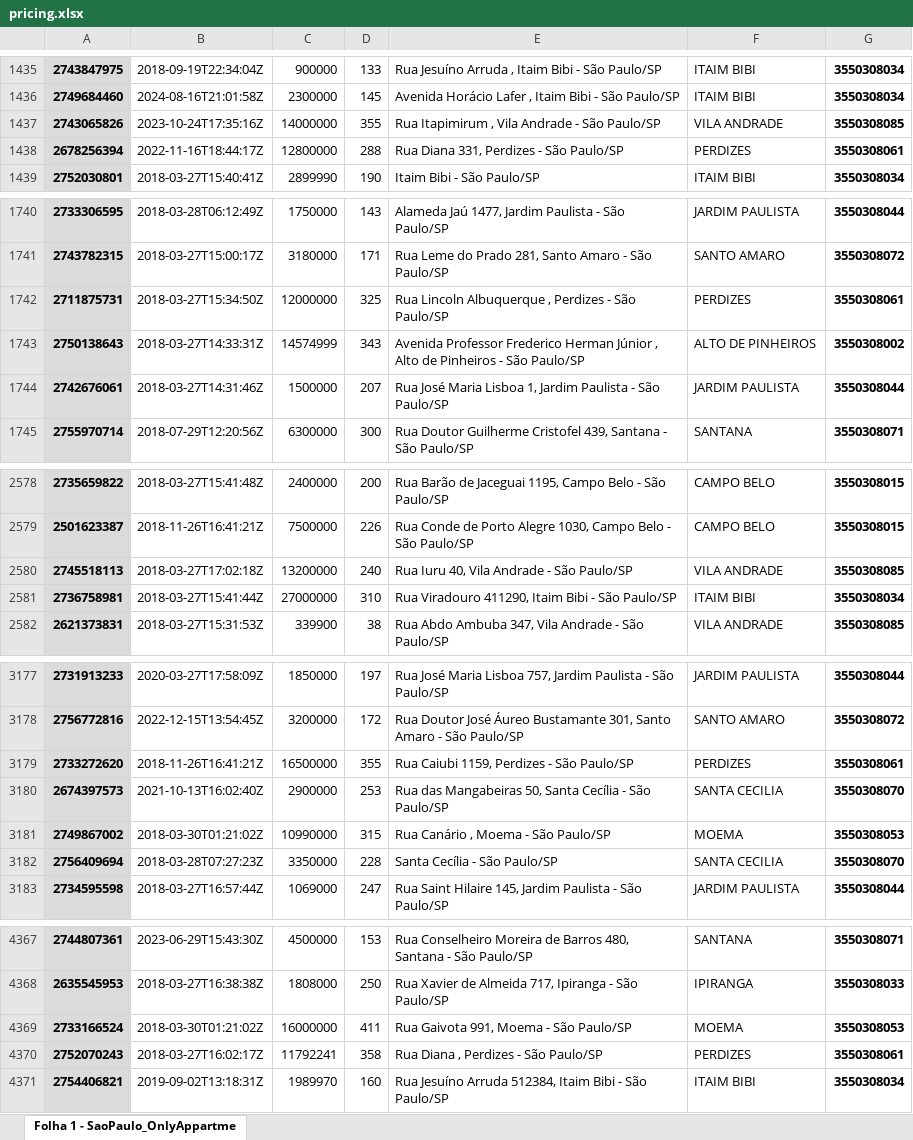
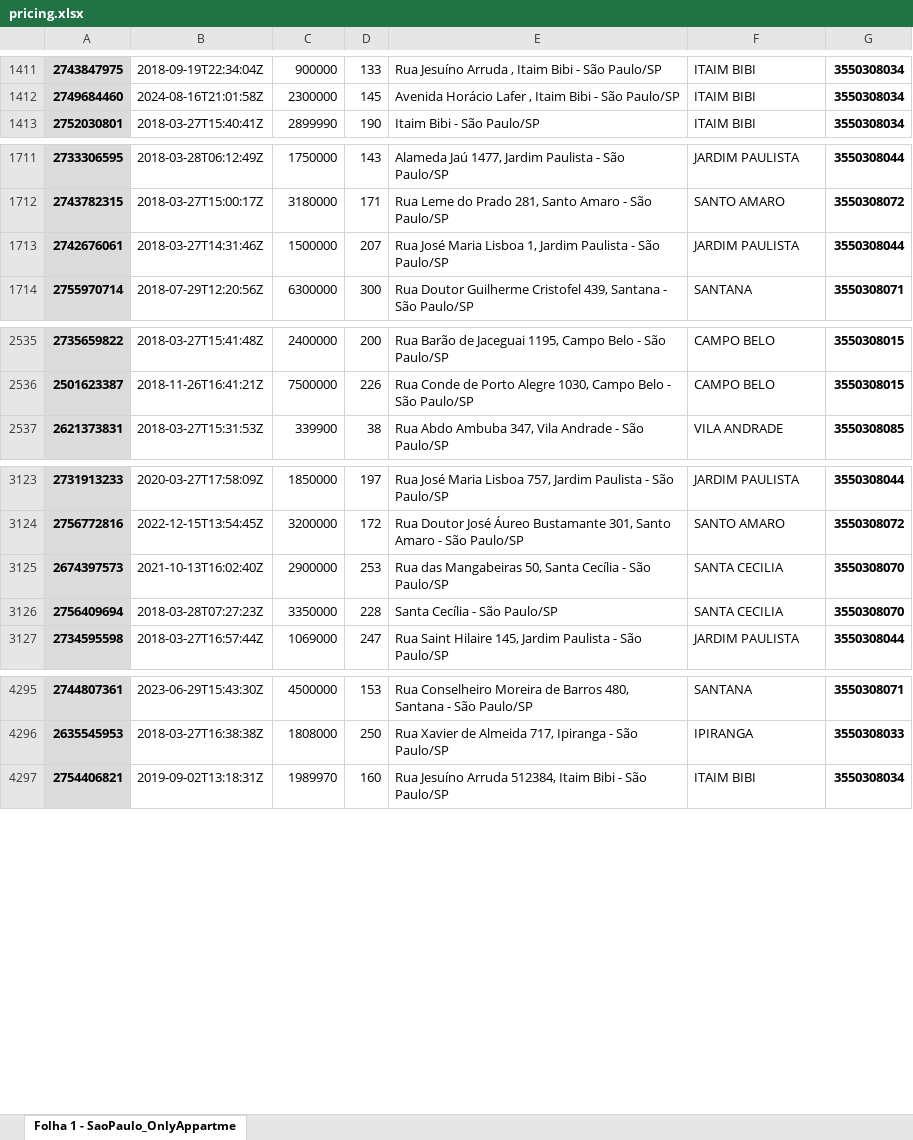
Before and after one commit to DataBrick-Analytics/Java-application, an Excel workbook: src/main/resources/files/pricing.xlsx, sheet Folha 1 - SaoPaulo_OnlyAppartme, drawn as a sheet; only a part is shown, gaps mark what is left out; values as stored, in another font and other column widths than the file's, no borders; the diff covers the shown part only; the diff names each change by its address in the sheet, - before the commit and + after, or states it on an @@ line.

```diff
--- a/src/main/resources/files/pricing.xlsx (sheet Folha 1 - SaoPaulo_OnlyAppartme)
+++ b/src/main/resources/files/pricing.xlsx (sheet Folha 1 - SaoPaulo_OnlyAppartme)
-row 1437: 2743065826 | 2023-10-24T17:35:16Z | 14000000 | 355 | Rua Itapimirum , Vila Andrade - São Paulo/SP | VILA ANDRADE | 3550308085
-row 1438: 2678256394 | 2022-11-16T18:44:17Z | 12800000 | 288 | Rua Diana 331, Perdizes - São Paulo/SP | PERDIZES | 3550308061
-row 1742: 2711875731 | 2018-03-27T15:34:50Z | 12000000 | 325 | Rua Lincoln Albuquerque , Perdizes - São Paulo/SP | PERDIZES | 3550308061
-row 1743: 2750138643 | 2018-03-27T14:33:31Z | 14574999 | 343 | Avenida Professor Frederico Herman Júnior , Alto de Pinheiros - São Paulo/SP | ALTO DE PINHEIROS | 3550308002
-row 2580: 2745518113 | 2018-03-27T17:02:18Z | 13200000 | 240 | Rua Iuru 40, Vila Andrade - São Paulo/SP | VILA ANDRADE | 3550308085
-row 2581: 2736758981 | 2018-03-27T15:41:44Z | 27000000 | 310 | Rua Viradouro 411290, Itaim Bibi - São Paulo/SP | ITAIM BIBI | 3550308034
-row 3179: 2733272620 | 2018-11-26T16:41:21Z | 16500000 | 355 | Rua Caiubi 1159, Perdizes - São Paulo/SP | PERDIZES | 3550308061
-row 3181: 2749867002 | 2018-03-30T01:21:02Z | 10990000 | 315 | Rua Canário , Moema - São Paulo/SP | MOEMA | 3550308053
-row 4369: 2733166524 | 2018-03-30T01:21:02Z | 16000000 | 411 | Rua Gaivota 991, Moema - São Paulo/SP | MOEMA | 3550308053
-row 4370: 2752070243 | 2018-03-27T16:02:17Z | 11792241 | 358 | Rua Diana , Perdizes - São Paulo/SP | PERDIZES | 3550308061
```
Also changed, not shown: 66 removed rows elsewhere in this sheet.
